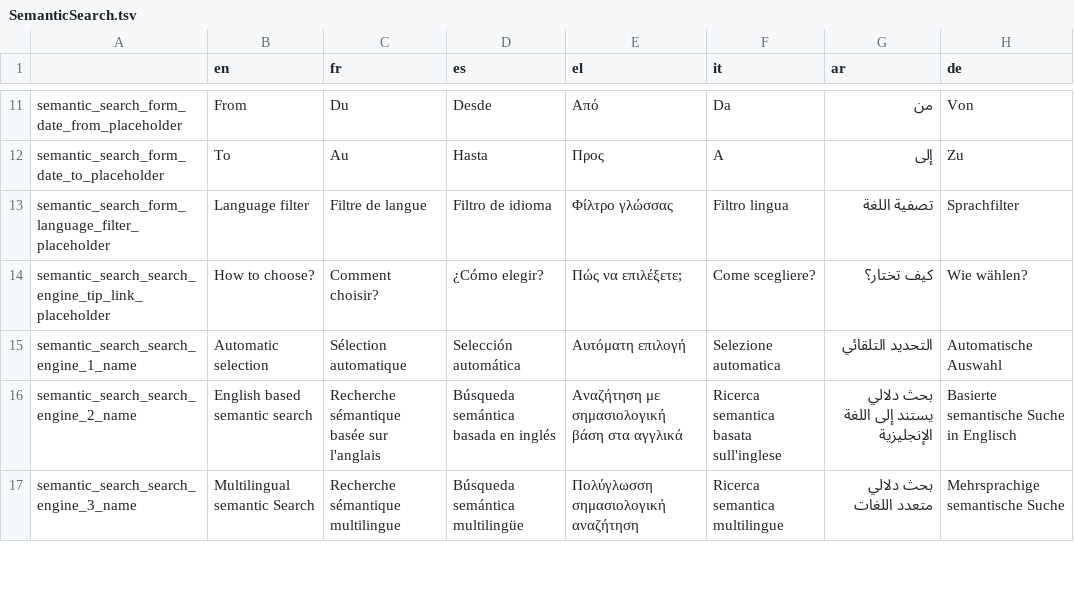
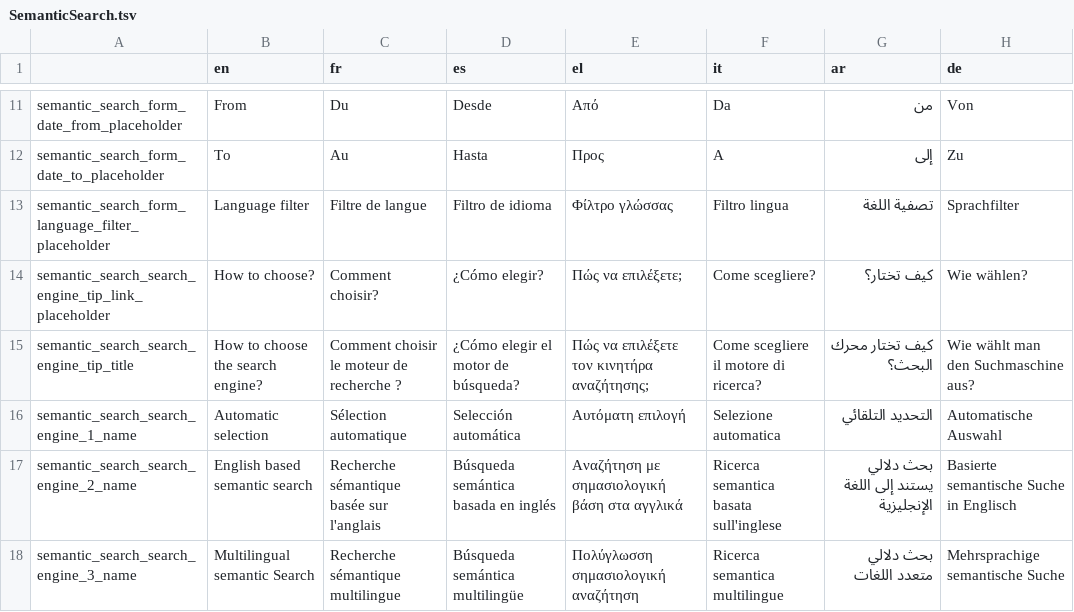
Before and after one commit to AFP-Medialab/InVID-Translations, a TSV file: components/NavItems/tools/SemanticSearch.tsv, drawn as a sheet; only a part is shown, gaps mark what is left out; the diff names each change by its address in the sheet, - before the commit and + after, or states it on an @@ line.

Commit message:
Added search engine tip title key

```diff
--- a/components/NavItems/tools/SemanticSearch.tsv
+++ b/components/NavItems/tools/SemanticSearch.tsv
+row 15: semantic_search_search_engine_tip_title | How to choose the search engine? | Comment choisir le moteur de recherche ? | ¿Cómo elegir el motor de búsqueda? | Πώς να επιλέξετε τον κινητήρα αναζήτησης; | Come scegliere il motore di ricerca? | كيف تختار محرك البحث؟ | Wie wählt man den Suchmaschine aus?
```
